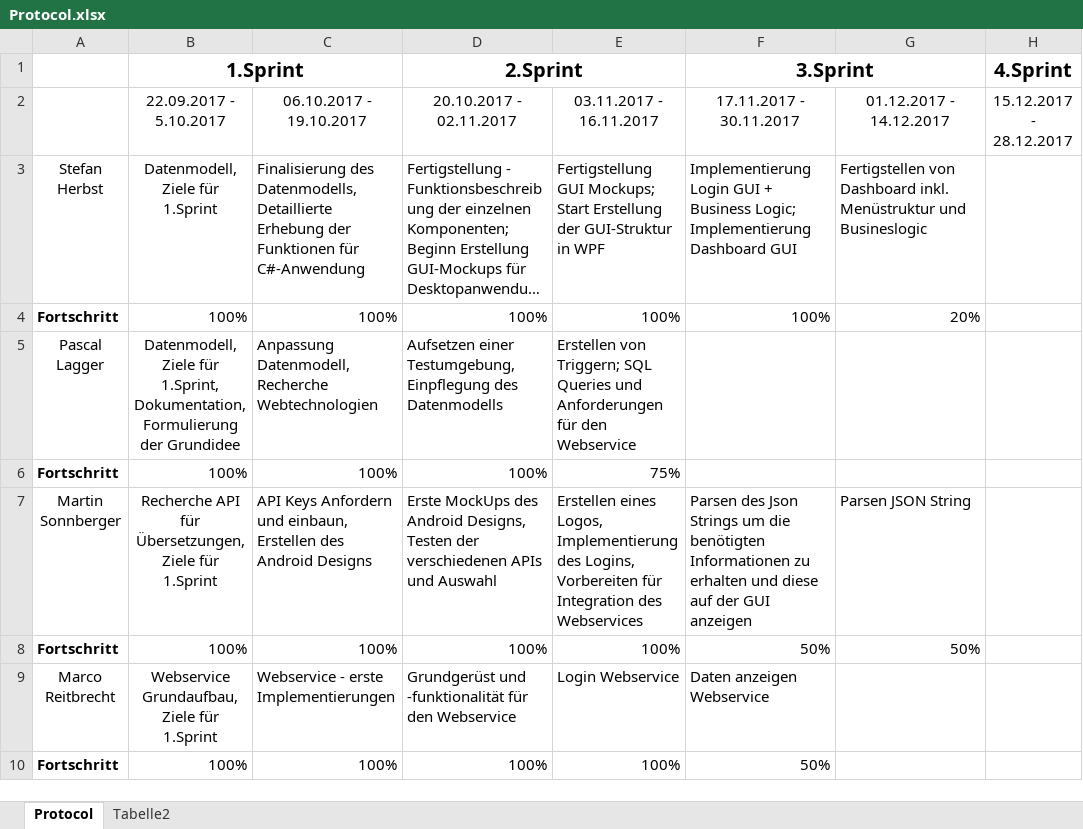
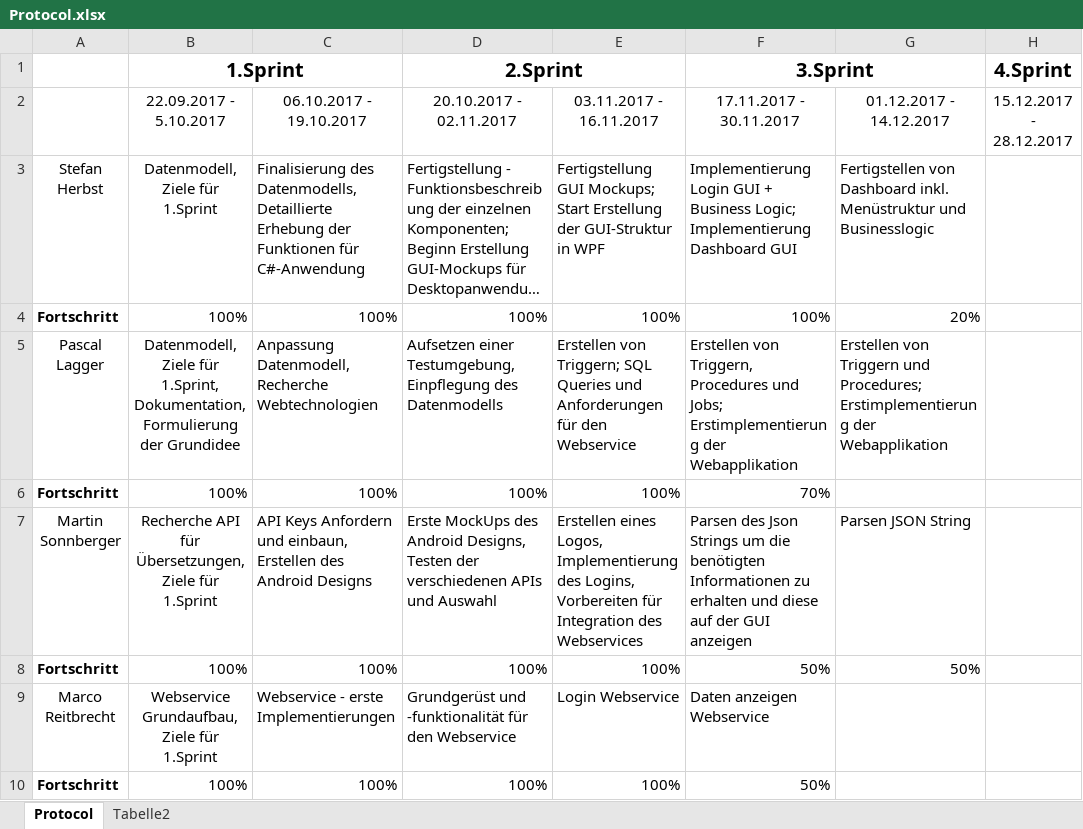
Before and after one commit to herbsts/BSD_Project, an Excel workbook: doku/Protocol.xlsx, sheet Protocol, drawn as a sheet; only a part is shown; long unchanged cells end in …; values as stored, in another font and other column widths than the file's, no borders; conditional formats not drawn; the diff names each change by its address in the sheet, - before the commit and + after, or states it on an @@ line.

Commit message:
adapted protocol

```diff
--- a/doku/Protocol.xlsx (sheet Protocol)
+++ b/doku/Protocol.xlsx (sheet Protocol)
-G3: …Menüstruktur und Busineslogic
+G3: …Menüstruktur und Businesslogic
-F5 (3.Sprint): (empty)
+F5 (3.Sprint): Erstellen von Triggern, Procedures und Jobs; Erstimplementierung der Webapplikation
-G5: (empty)
+G5: Erstellen von Triggern und Procedures; Erstimplementierung der Webapplikation
-E6: 75%
+E6: 100%
-F6 (3.Sprint): (empty)
+F6 (3.Sprint): 70%
```
